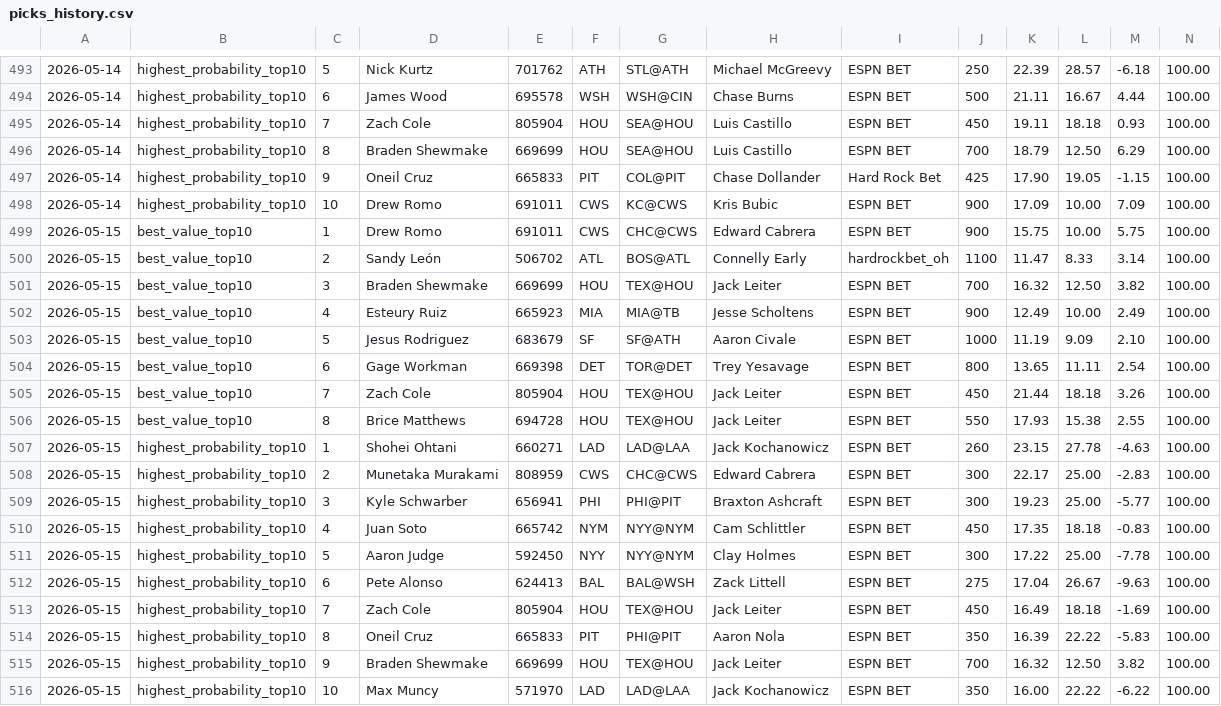
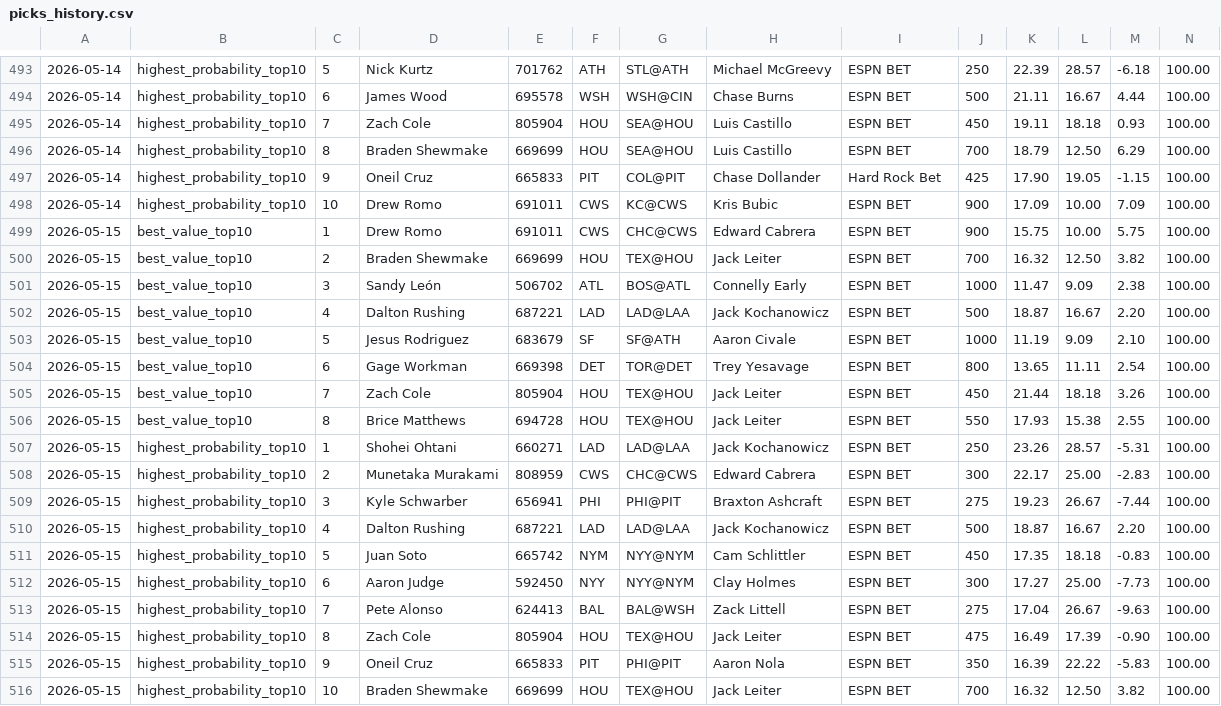
Before and after one commit to justinloo12/weight-room-hero-sim, a CSV file: picks_history.csv, drawn as a sheet; only a part is shown, gaps mark what is left out; removed rows and columns are numbered as before the commit, all else as after; rows hold the shown columns only; the diff names each change by its address in the sheet, - before the commit and + after, or states it on an @@ line.

```diff
--- a/picks_history.csv
+++ b/picks_history.csv
-row 500: 2026-05-15 | best_value_top10 | 2 | Sandy León | 506702 | ATL | BOS@ATL | Connelly Early | hardrockbet_oh | 1100 | 11.47 | 8.33 | 3.14 | 100.00
-C500: 3
+C500: 2
+row 501: 2026-05-15 | best_value_top10 | 3 | Sandy León | 506702 | ATL | BOS@ATL | Connelly Early | ESPN BET | 1000 | 11.47 | 9.09 | 2.38 | 100.00
-D502: Esteury Ruiz
+D502: Dalton Rushing
-E502: 665923
+E502: 687221
-F502: MIA
+F502: LAD
-G502: MIA@TB
+G502: LAD@LAA
-H502: Jesse Scholtens
+H502: Jack Kochanowicz
-J502: 900
+J502: 500
-K502: 12.49
+K502: 18.87
-L502: 10.00
+L502: 16.67
-M502: 2.49
+M502: 2.20
-J507: 260
+J507: 250
-K507: 23.15
+K507: 23.26
-L507: 27.78
+L507: 28.57
-M507: -4.63
+M507: -5.31
-J509: 300
+J509: 275
-L509: 25.00
+L509: 26.67
-M509: -5.77
+M509: -7.44
+row 510: 2026-05-15 | highest_probability_top10 | 4 | Dalton Rushing | 687221 | LAD | LAD@LAA | Jack Kochanowicz | ESPN BET | 500 | 18.87 | 16.67 | 2.20 | 100.00
-C511: 4
+C511: 5
-C512: 5
+C512: 6
-K512: 17.22
+K512: 17.27
-M512: -7.78
+M512: -7.73
-C513: 6
+C513: 7
-C514: 7
+C514: 8
-J514: 450
+J514: 475
-L514: 18.18
+L514: 17.39
-M514: -1.69
+M514: -0.90
-C515: 8
+C515: 9
-C516: 9
+C516: 10
-row 516: 2026-05-15 | highest_probability_top10 | 10 | Max Muncy | 571970 | LAD | LAD@LAA | Jack Kochanowicz | ESPN BET | 350 | 16.00 | 22.22 | -6.22 | 100.00
```
Also changed, not shown: 1 other file.
